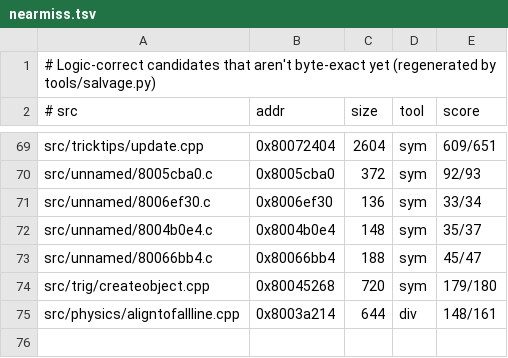
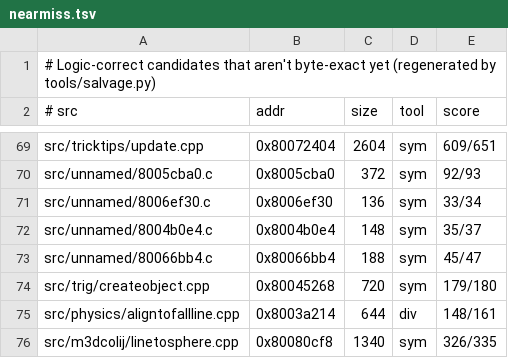
Before and after one commit to LANCommander/THPS, a TSV file: decomp/nearmiss.tsv, drawn as a sheet; only a part is shown, gaps mark what is left out.

```diff
--- a/decomp/nearmiss.tsv
+++ b/decomp/nearmiss.tsv
@@ -75 +75,2 @@ src/trig/createobject.cpp	0x80045268	720	sym	179/180
 src/physics/aligntofallline.cpp	0x8003a214	644	div	148/161
+src/m3dcolij/linetosphere.cpp	0x80080cf8	1340	sym	326/335
```
Also changed, not shown: decomp/matched.tsv, decomp/progress.csv, 4 other files.
